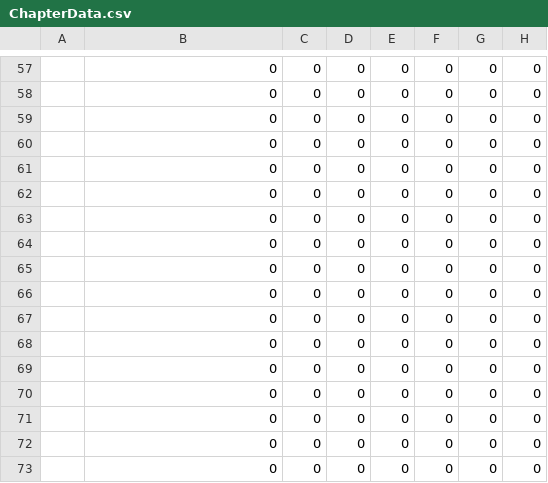
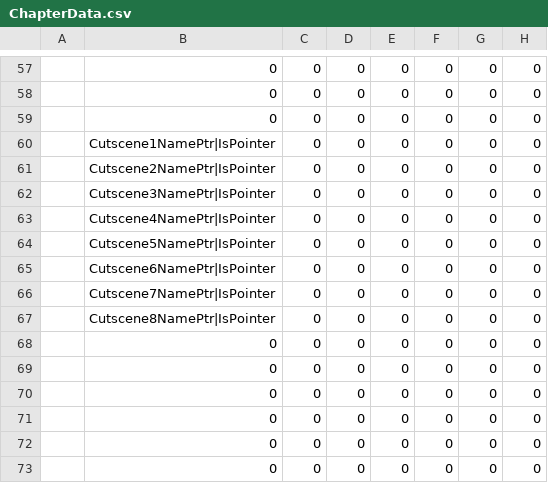
Before and after one commit to sme23/fh, a CSV file: Tables/NightmareModules/ChapterData/ChapterData.csv, drawn as a sheet; only a part is shown, gaps mark what is left out; the diff covers the shown part only; the diff names each change by its address in the sheet, - before the commit and + after, or states it on an @@ line.

```diff
--- a/Tables/NightmareModules/ChapterData/ChapterData.csv
+++ b/Tables/NightmareModules/ChapterData/ChapterData.csv
-B60: 0
+B60: Cutscene1NamePtr|IsPointer
-B61: 0
+B61: Cutscene2NamePtr|IsPointer
-B62: 0
+B62: Cutscene3NamePtr|IsPointer
-B63: 0
+B63: Cutscene4NamePtr|IsPointer
-B64: 0
+B64: Cutscene5NamePtr|IsPointer
-B65: 0
+B65: Cutscene6NamePtr|IsPointer
-B66: 0
+B66: Cutscene7NamePtr|IsPointer
-B67: 0
+B67: Cutscene8NamePtr|IsPointer
```
Also changed, not shown: 22 edited cells elsewhere in this file, 18 other files.
